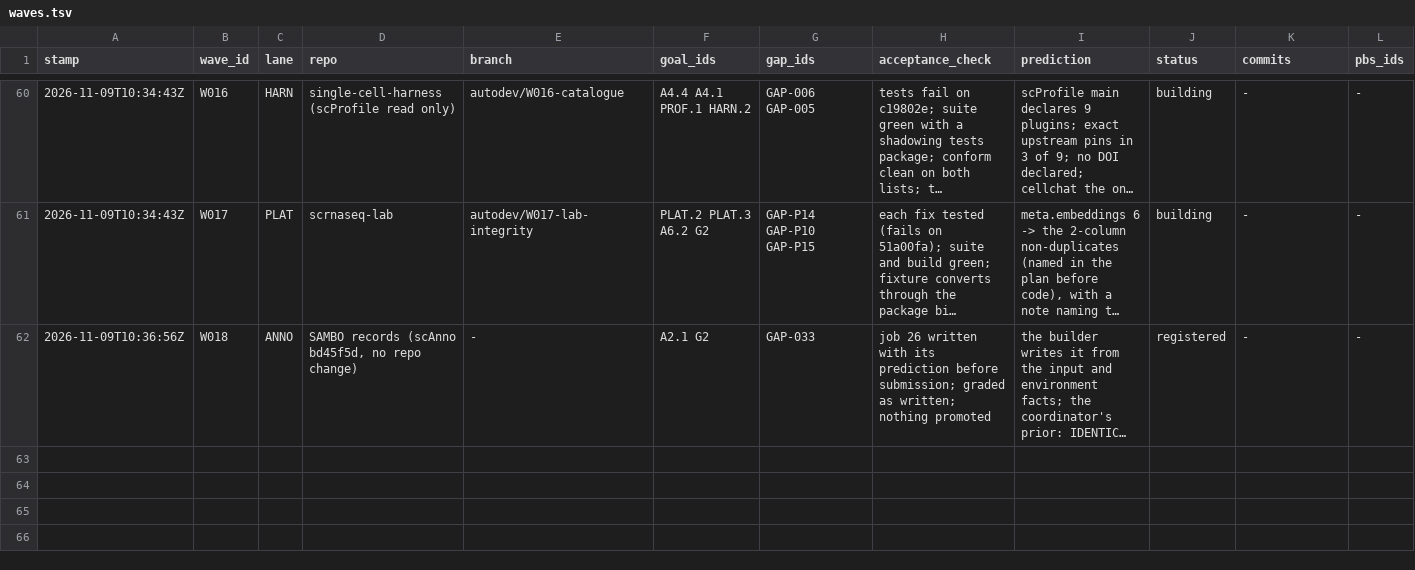
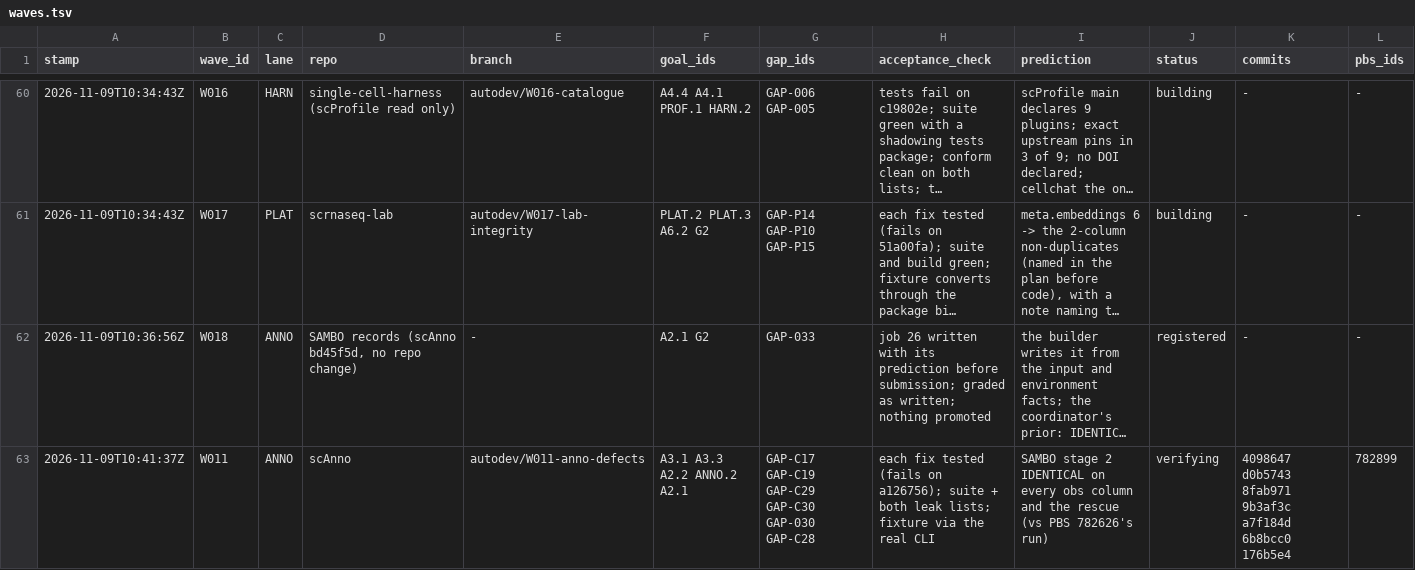
Before and after one commit to JiaenLin/single-cell-harness, a TSV file: autodev/ledger/waves.tsv, drawn as a sheet; only a part is shown, gaps mark what is left out; long unchanged cells end in …; rows hold the shown columns only; the diff names each change by its address in the sheet, - before the commit and + after, or states it on an @@ line.

```diff
--- a/autodev/ledger/waves.tsv
+++ b/autodev/ledger/waves.tsv
+row 63: 2026-11-09T10:41:37Z | W011 | ANNO | scAnno | autodev/W011-anno-defects | A3.1 A3.3 A2.2 ANNO.2 A2.1 | GAP-C17 GAP-C19 GAP-C29 GAP-C30 GAP-030 GAP-C28 | each fix tested (fails on a126756); suite + both leak lists; fixture via the real CLI | SAMBO stage 2 IDENTICAL on every obs column and the rescue (vs PBS 782626's run) | verifying | 4098647 d0b5743 8fab971 9b3af3c a7f184d 6b8bcc0 176b5e4 | 782899
```
Also changed, not shown: 1 other file.
